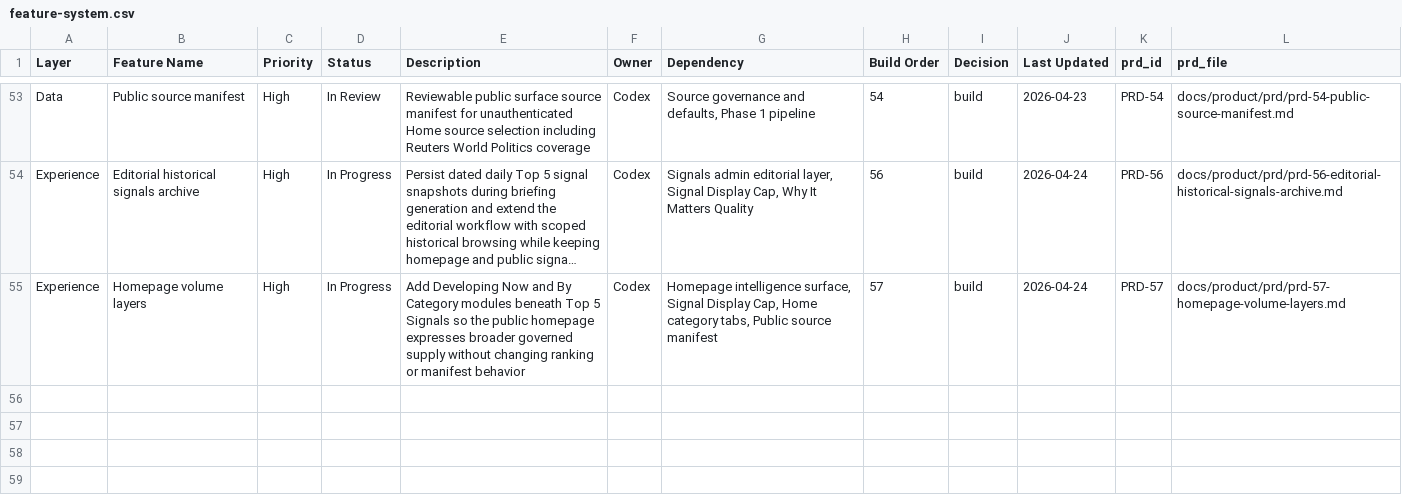
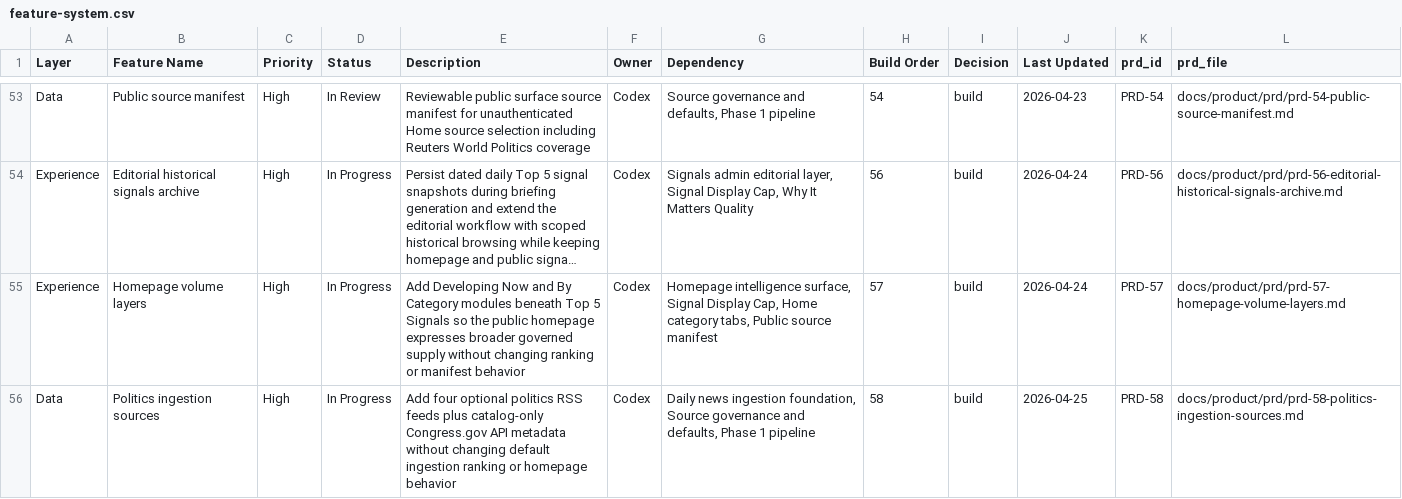
Before and after one commit to brandonma25/bootupnews, a CSV file: docs/product/feature-system.csv, drawn as a sheet; only a part is shown, gaps mark what is left out; long unchanged cells end in …; the diff names each change by its address in the sheet, - before the commit and + after, or states it on an @@ line.

Commit message:
feat: add politics ingestion sources

```diff
--- a/docs/product/feature-system.csv
+++ b/docs/product/feature-system.csv
+row 56: Data | Politics ingestion sources | High | In Progress | Add four optional politics RSS feeds plus catalog-only Congress.gov API metadata without changing default ingestion ranking or homepage behavior | Codex | Daily news ingestion foundation, Source governance and defaults, Phase 1 pipeline | 58 | build | 2026-04-25 | PRD-58 | docs/product/prd/prd-58-politics-ingestion-sources.md
```
Also changed, not shown: 9 other files.
